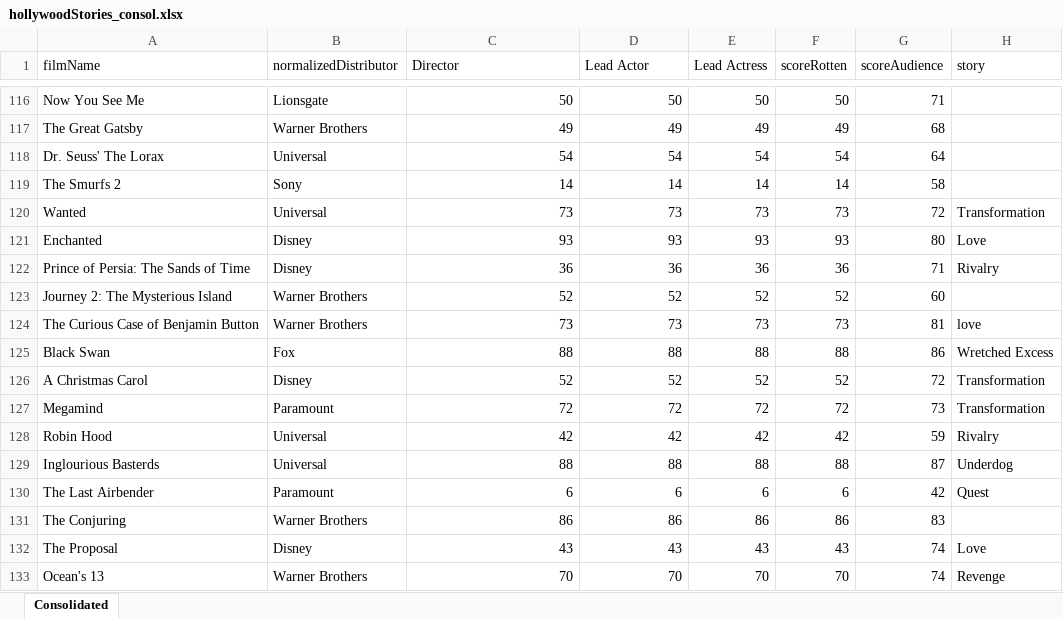
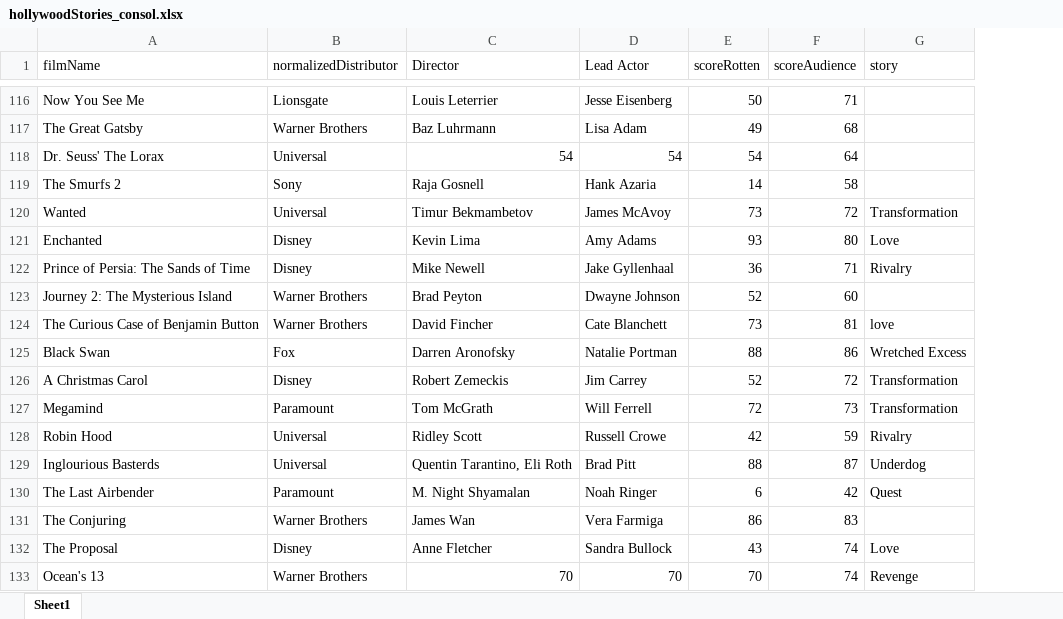
Before and after one commit to nscsekharucb/w209-movies, an Excel workbook: data/hollywoodStories_consol.xlsx, sheet Sheet1, drawn as a sheet; only a part is shown, gaps mark what is left out; values as stored, in another font and other column widths than the file's, no cell formats; the diff covers the shown part only; the diff names each change by its address in the sheet, - before the commit and + after, or states it on an @@ line.

Commit message:
Updated sheet with 800 director/actor names

```diff
--- a/data/hollywoodStories_consol.xlsx (sheet Sheet1)
+++ b/data/hollywoodStories_consol.xlsx (sheet Sheet1)
-sheet tab: Consolidated
+sheet tab: Sheet1
-column E (Lead Actress), rows 116-133: 50 | 49 | 54 | 14 | 73 | 93 | 36 | 52 | 73 | 88 | 52 | 72 | 42 | 88 | 6 | 86 | 43 | 70
-C116 (Director): 50
+C116 (Director): Louis Leterrier
-D116 (Lead Actor): 50
+D116 (Lead Actor): Jesse Eisenberg
-C117 (Director): 49
+C117 (Director): Baz Luhrmann
-D117 (Lead Actor): 49
+D117 (Lead Actor): Lisa Adam
-C119 (Director): 14
+C119 (Director): Raja Gosnell
-D119 (Lead Actor): 14
+D119 (Lead Actor): Hank Azaria
-C120 (Director): 73
+C120 (Director): Timur Bekmambetov
-D120 (Lead Actor): 73
+D120 (Lead Actor): James McAvoy
-C121 (Director): 93
+C121 (Director): Kevin Lima
-D121 (Lead Actor): 93
+D121 (Lead Actor): Amy Adams
-C122 (Director): 36
+C122 (Director): Mike Newell
-D122 (Lead Actor): 36
+D122 (Lead Actor): Jake Gyllenhaal
-C123 (Director): 52
+C123 (Director): Brad Peyton
-D123 (Lead Actor): 52
+D123 (Lead Actor): Dwayne Johnson
-C124 (Director): 73
+C124 (Director): David Fincher
-D124 (Lead Actor): 73
+D124 (Lead Actor): Cate Blanchett
-C125 (Director): 88
+C125 (Director): Darren Aronofsky
-D125 (Lead Actor): 88
+D125 (Lead Actor): Natalie Portman
-C126 (Director): 52
+C126 (Director): Robert Zemeckis
-D126 (Lead Actor): 52
+D126 (Lead Actor): Jim Carrey
-C127 (Director): 72
+C127 (Director): Tom McGrath
-D127 (Lead Actor): 72
+D127 (Lead Actor): Will Ferrell
-C128 (Director): 42
+C128 (Director): Ridley Scott
-D128 (Lead Actor): 42
+D128 (Lead Actor): Russell Crowe
-C129 (Director): 88
+C129 (Director): Quentin Tarantino, Eli Roth
-D129 (Lead Actor): 88
+D129 (Lead Actor): Brad Pitt
-C130 (Director): 6
+C130 (Director): M. Night Shyamalan
-D130 (Lead Actor): 6
+D130 (Lead Actor): Noah Ringer
-C131 (Director): 86
+C131 (Director): James Wan
-D131 (Lead Actor): 86
+D131 (Lead Actor): Vera Farmiga
-C132 (Director): 43
+C132 (Director): Anne Fletcher
-D132 (Lead Actor): 43
+D132 (Lead Actor): Sandra Bullock
```
Also changed, not shown: 1331 edited cells elsewhere in this sheet, cell formats, formulas that keep their value, 3 other files.
